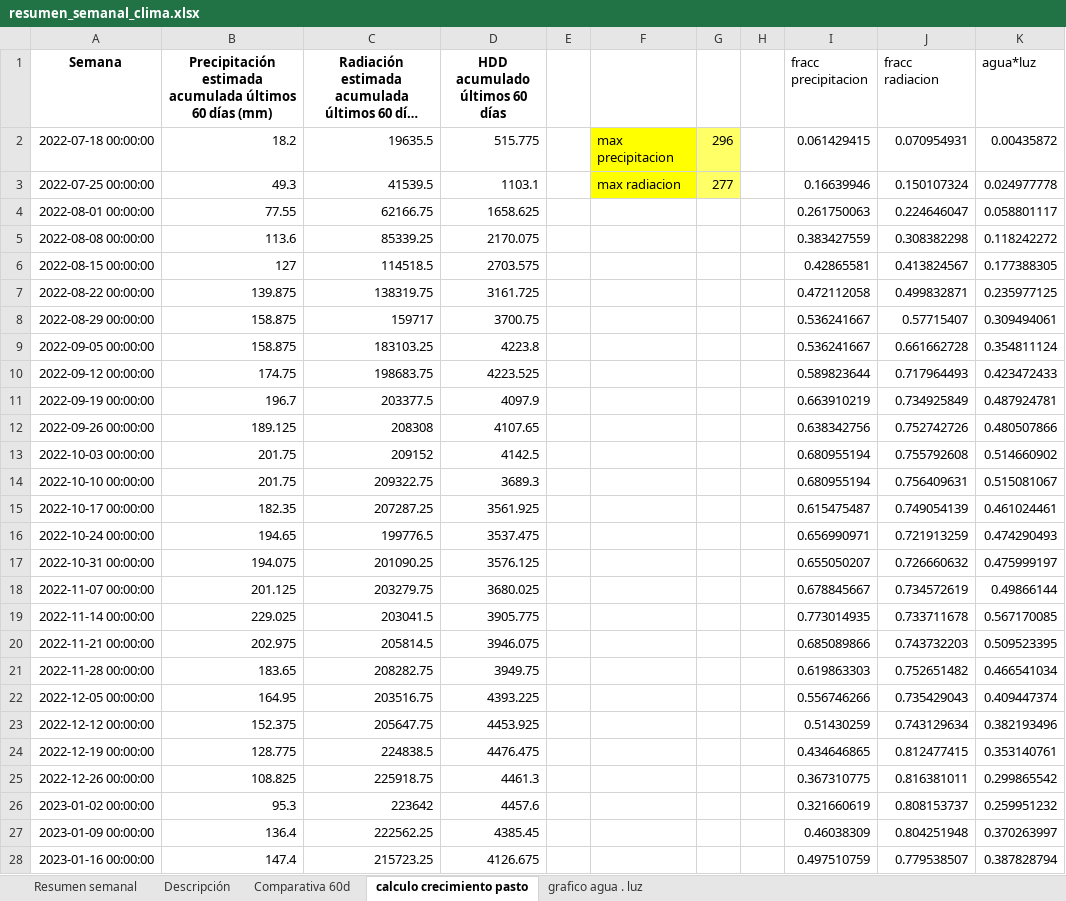
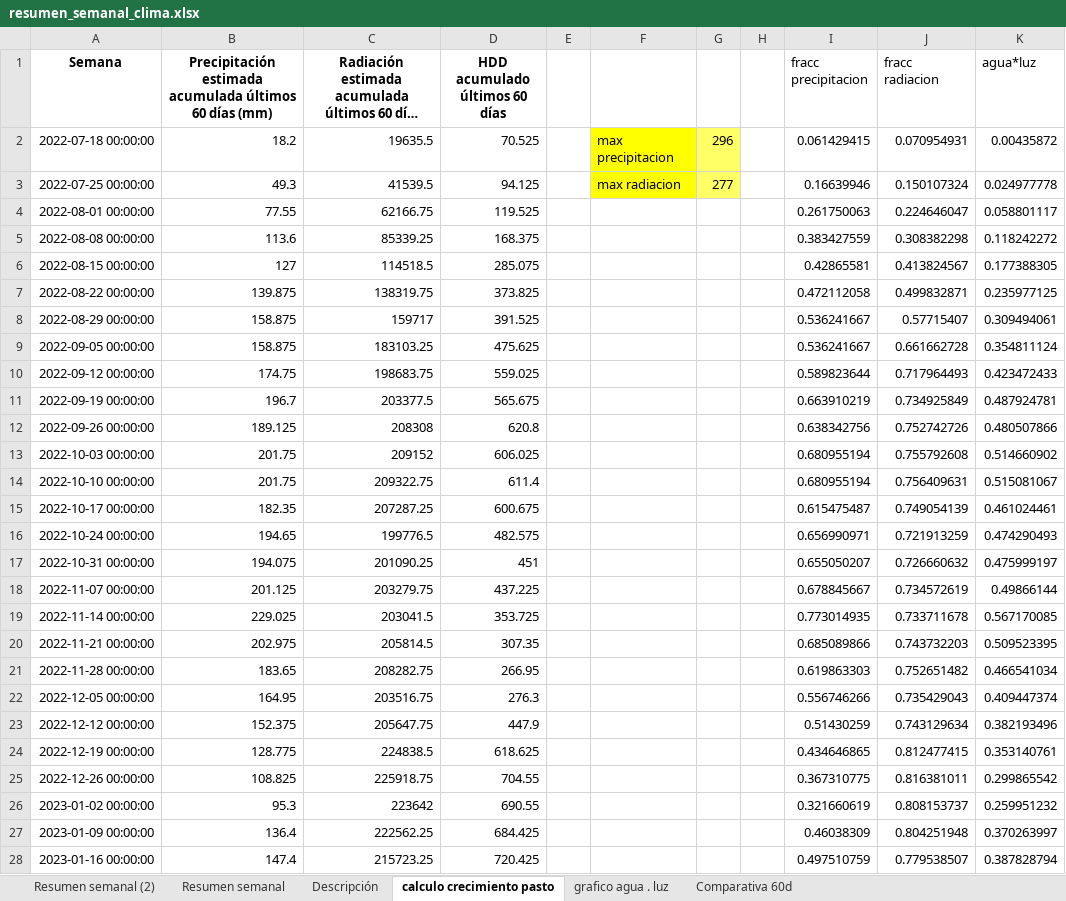
Before and after one commit to cruz3103/ResumenSemanaldelClima, an Excel workbook: resumen_semanal_clima.xlsx, sheet calculo crecimiento pasto, drawn as a sheet; only a part is shown; long unchanged cells end in …; values as stored, in another font and other column widths than the file's, no borders; the diff covers the shown part only; the diff names each change by its address in the sheet, - before the commit and + after, or states it on an @@ line.

Commit message:
feat: Se realizan cambios a analizar_semanal, con el fin de que al hacer un nuevo a nalisis se mantengas los cambios de las otras hojas del archivo

```diff
--- a/resumen_semanal_clima.xlsx (sheet calculo crecimiento pasto)
+++ b/resumen_semanal_clima.xlsx (sheet calculo crecimiento pasto)
+sheet tab: Resumen semanal (2)
@@ sheet tab order changed: Resumen semanal (2) | Resumen semanal | Descripción | calculo crecimiento pasto | grafico agua . luz | Comparativa 60d @@
-D2 (HDD acumulado últimos 60 días): 515.775
+D2 (HDD acumulado últimos 60 días): 70.525
-D3 (HDD acumulado últimos 60 días): 1103.1
+D3 (HDD acumulado últimos 60 días): 94.125
-D4 (HDD acumulado últimos 60 días): 1658.625
+D4 (HDD acumulado últimos 60 días): 119.525
-D5 (HDD acumulado últimos 60 días): 2170.075
+D5 (HDD acumulado últimos 60 días): 168.375
-D6 (HDD acumulado últimos 60 días): 2703.575
+D6 (HDD acumulado últimos 60 días): 285.075
-D7 (HDD acumulado últimos 60 días): 3161.725
+D7 (HDD acumulado últimos 60 días): 373.825
-D8 (HDD acumulado últimos 60 días): 3700.75
+D8 (HDD acumulado últimos 60 días): 391.525
-D9 (HDD acumulado últimos 60 días): 4223.8
+D9 (HDD acumulado últimos 60 días): 475.625
-D10 (HDD acumulado últimos 60 días): 4223.525
+D10 (HDD acumulado últimos 60 días): 559.025
-D11 (HDD acumulado últimos 60 días): 4097.9
+D11 (HDD acumulado últimos 60 días): 565.675
-D12 (HDD acumulado últimos 60 días): 4107.65
+D12 (HDD acumulado últimos 60 días): 620.8
-D13 (HDD acumulado últimos 60 días): 4142.5
+D13 (HDD acumulado últimos 60 días): 606.025
-D14 (HDD acumulado últimos 60 días): 3689.3
+D14 (HDD acumulado últimos 60 días): 611.4
-D15 (HDD acumulado últimos 60 días): 3561.925
+D15 (HDD acumulado últimos 60 días): 600.675
-D16 (HDD acumulado últimos 60 días): 3537.475
+D16 (HDD acumulado últimos 60 días): 482.575
-D17 (HDD acumulado últimos 60 días): 3576.125
+D17 (HDD acumulado últimos 60 días): 451
-D18 (HDD acumulado últimos 60 días): 3680.025
+D18 (HDD acumulado últimos 60 días): 437.225
-D19 (HDD acumulado últimos 60 días): 3905.775
+D19 (HDD acumulado últimos 60 días): 353.725
-D20 (HDD acumulado últimos 60 días): 3946.075
+D20 (HDD acumulado últimos 60 días): 307.35
-D21 (HDD acumulado últimos 60 días): 3949.75
+D21 (HDD acumulado últimos 60 días): 266.95
-D22 (HDD acumulado últimos 60 días): 4393.225
+D22 (HDD acumulado últimos 60 días): 276.3
-D23 (HDD acumulado últimos 60 días): 4453.925
+D23 (HDD acumulado últimos 60 días): 447.9
-D24 (HDD acumulado últimos 60 días): 4476.475
+D24 (HDD acumulado últimos 60 días): 618.625
-D25 (HDD acumulado últimos 60 días): 4461.3
+D25 (HDD acumulado últimos 60 días): 704.55
-D26 (HDD acumulado últimos 60 días): 4457.6
+D26 (HDD acumulado últimos 60 días): 690.55
-D27 (HDD acumulado últimos 60 días): 4385.45
+D27 (HDD acumulado últimos 60 días): 684.425
-D28 (HDD acumulado últimos 60 días): 4126.675
+D28 (HDD acumulado últimos 60 días): 720.425
```
Also changed, not shown: 5 added rows and 129 edited cells elsewhere in this sheet, sheet Resumen semanal, sheet Descripción, formulas that keep their value, charts or pictures, 5 other files.
